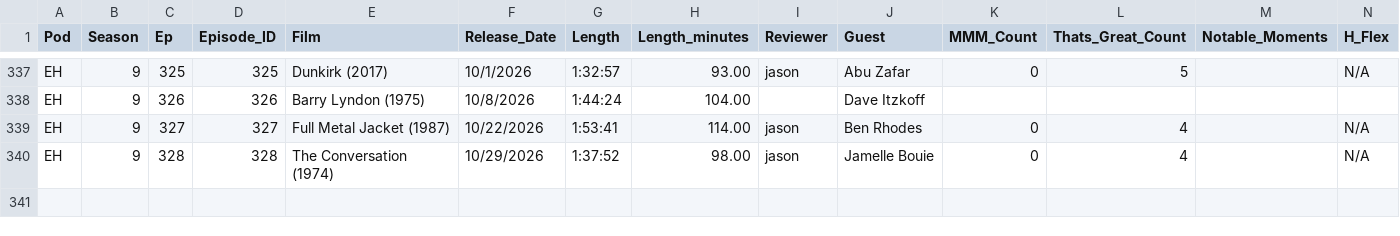
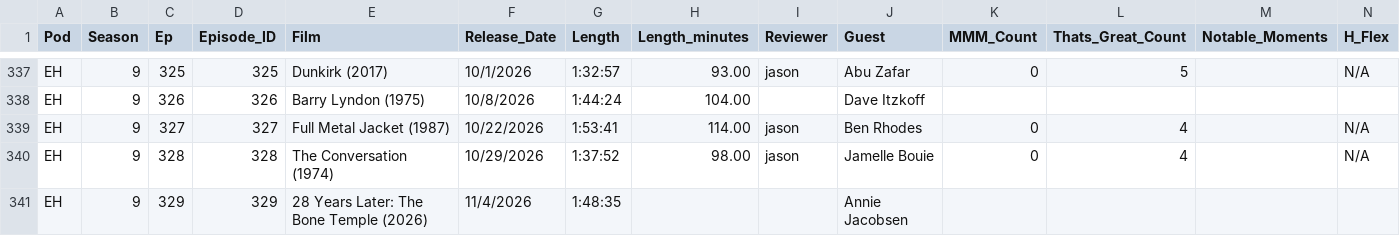
Before and after one commit to jbennygold/transcript-app, a CSV file: data/sheet-backup/pod-data-detail.values.csv, drawn as a sheet; only a part is shown, gaps mark what is left out; rows hold the shown columns only; the diff names each change by its address in the sheet, - before the commit and + after, or states it on an @@ line.

```diff
--- a/data/sheet-backup/pod-data-detail.values.csv
+++ b/data/sheet-backup/pod-data-detail.values.csv
+row 341: EH | 9 | 329 | 329 | 28 Years Later: The Bone Temple (2026) | 11/4/2026 | 1:48:35 |  |  | Annie Jacobsen
```
Also changed, not shown: data/sheet-backup/jason-fields.values.csv, data/sheet-backup/pod-data-detail.formulas.csv, 3 other files.
